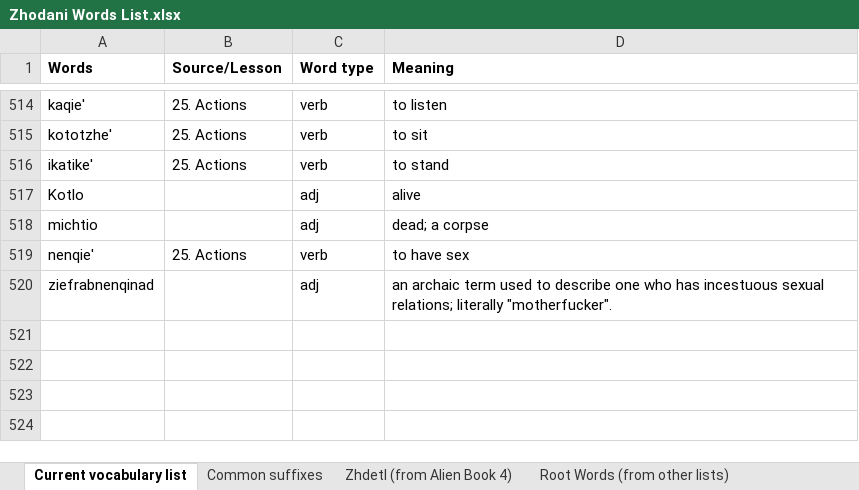
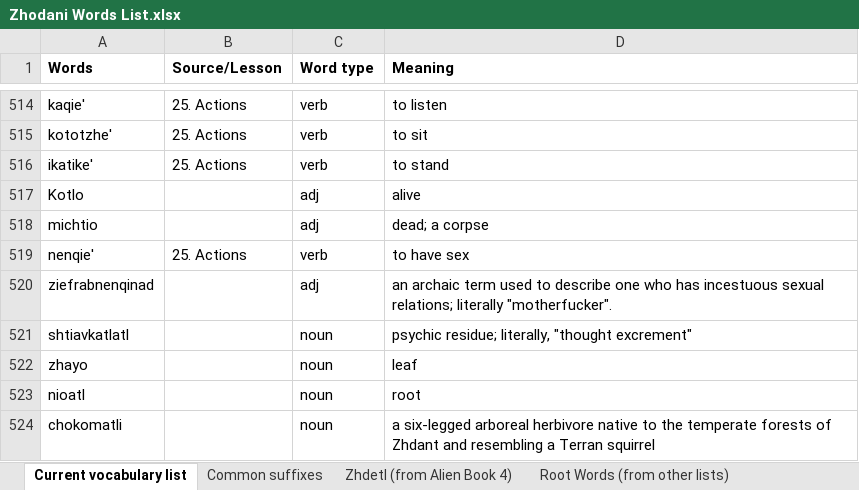
Before and after one commit to jkaz1968/Zdetl, an Excel workbook: Zhodani Words List.xlsx, sheet Current vocabulary list, drawn as a sheet; only a part is shown, gaps mark what is left out; values as stored, in another font and other column widths than the file's, no borders; conditional formats not drawn; the diff names each change by its address in the sheet, - before the commit and + after, or states it on an @@ line.

Commit message:
Update Zhodani Words List.xlsx

```diff
--- a/Zhodani Words List.xlsx (sheet Current vocabulary list)
+++ b/Zhodani Words List.xlsx (sheet Current vocabulary list)
+row 521: shtiavkatlatl |  | noun | psychic residue; literally, "thought excrement"
+row 522: zhayo |  | noun | leaf
+row 523: nioatl |  | noun | root
+row 524: chokomatli |  | noun | a six-legged arboreal herbivore native to the temperate forests of Zhdant and resembling a Terran squirrel
```
